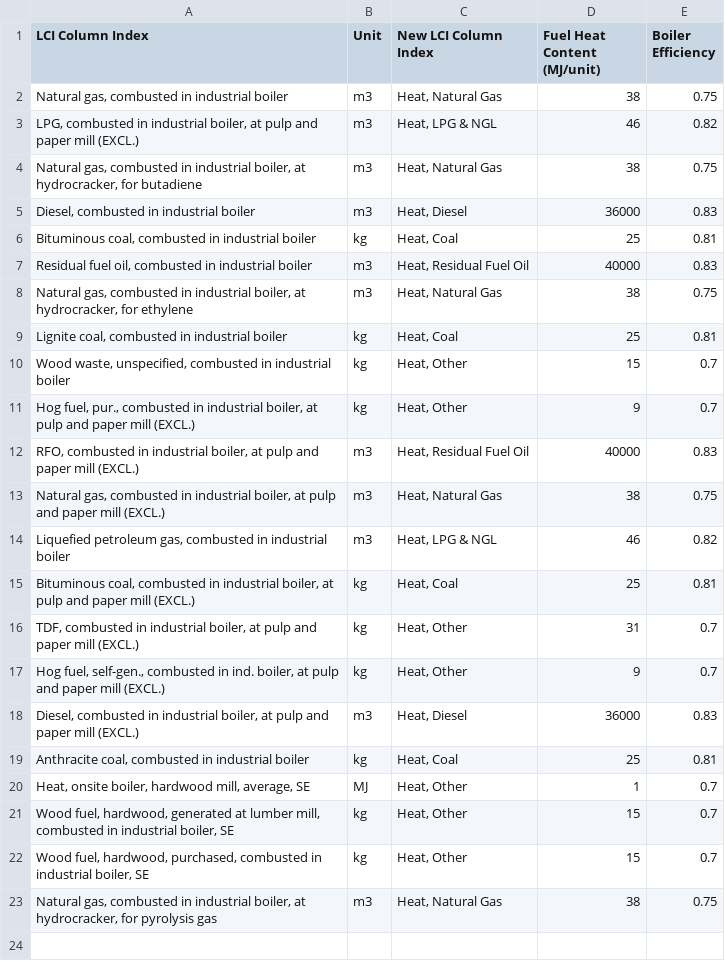
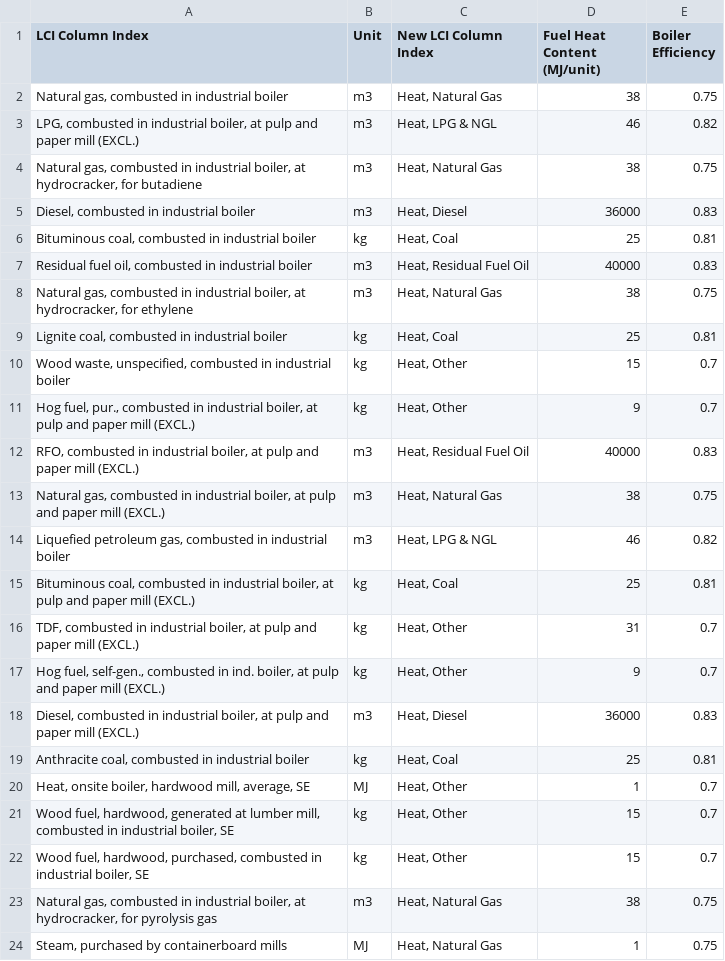
Before and after one commit to FarshidNazemi/packaging-roadmap, a CSV file: data/Heat.csv, drawn as a sheet.

```diff
--- a/data/Heat.csv
+++ b/data/Heat.csv
@@ -23 +23,2 @@ LCI Column Index,Unit,New LCI Column Index,Fuel Heat Content (MJ/unit),Boiler Ef
 "Natural gas, combusted in industrial boiler, at hydrocracker, for pyrolysis gas",m3,"Heat, Natural Gas",38,0.75
+"Steam, purchased by containerboard mills",MJ,"Heat, Natural Gas",1,0.75
```
Also changed, not shown: data/Financial Design.csv, 1 other file.
